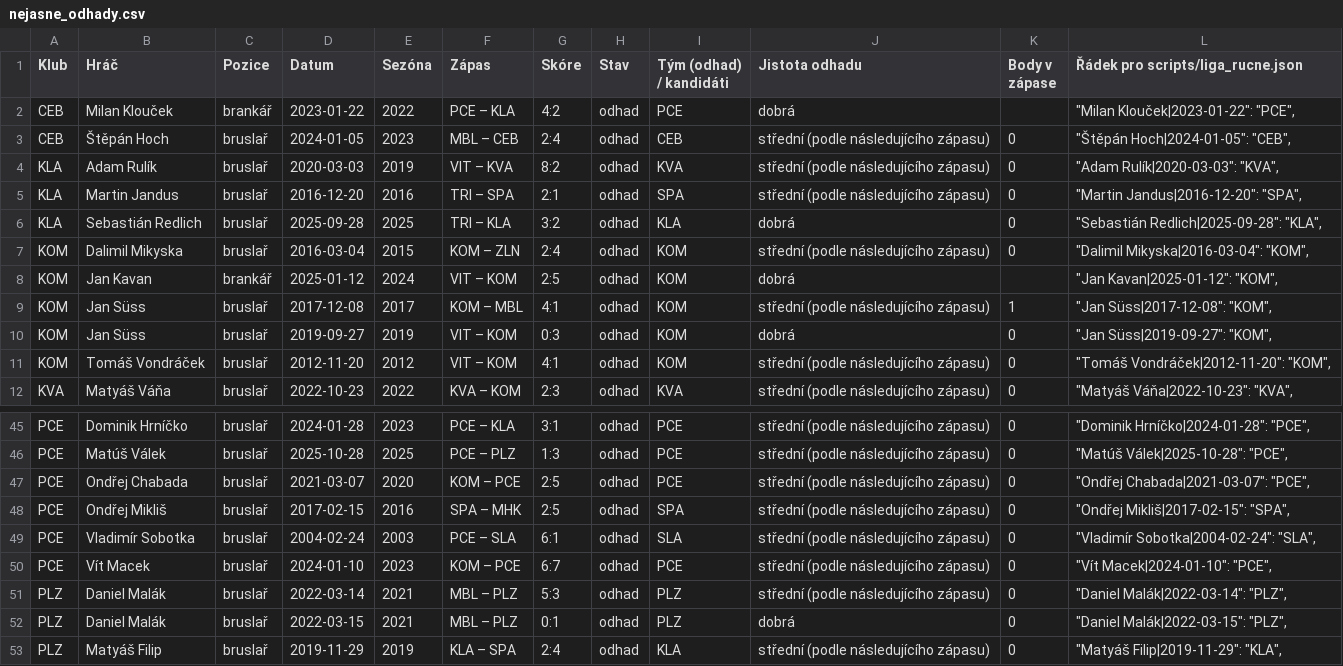
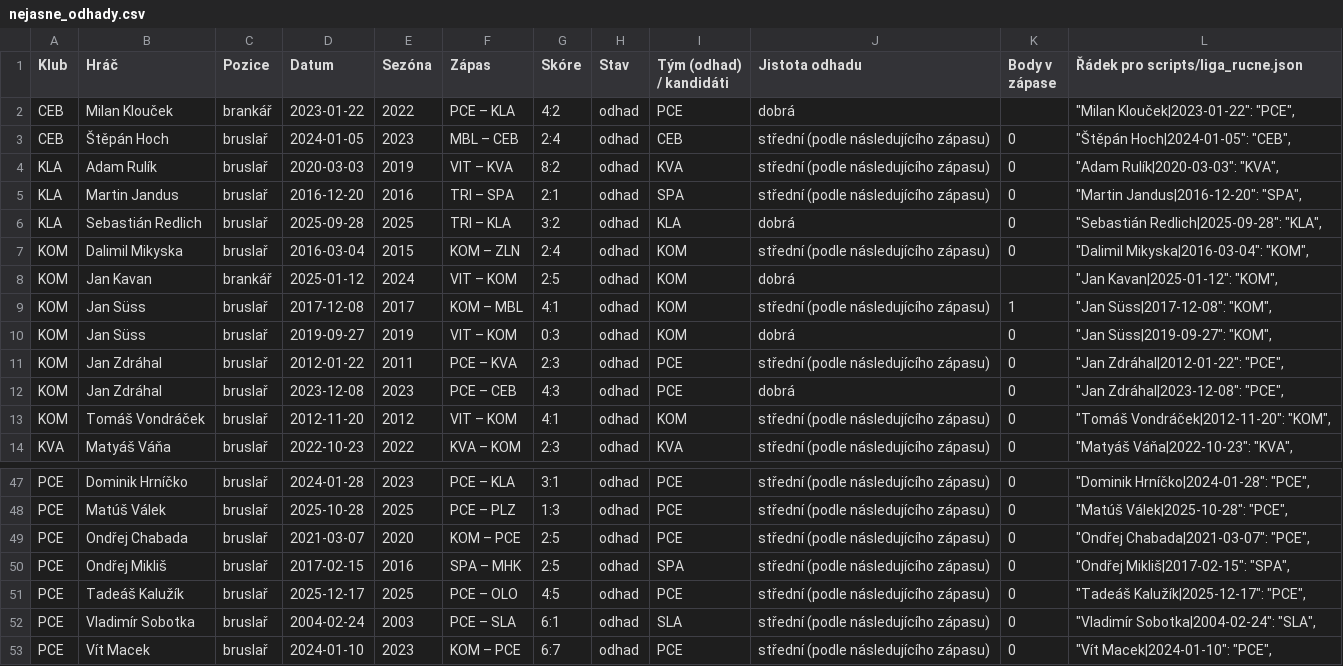
Before and after one commit to romankokos1/bnl, a CSV file: docs/liga/nejasne_odhady.csv, drawn as a sheet; only a part is shown, gaps mark what is left out; the shorter side is filled out with more unchanged rows; the diff names each change by its address in the sheet, - before the commit and + after, or states it on an @@ line.

```diff
--- a/docs/liga/nejasne_odhady.csv
+++ b/docs/liga/nejasne_odhady.csv
+row 11: KOM | Jan Zdráhal | bruslař | 2012-01-22 | 2011 | PCE – KVA | 2:3 | odhad | PCE | střední (podle následujícího zápasu) | 0 | "Jan Zdráhal|2012-01-22": "PCE",
+row 12: KOM | Jan Zdráhal | bruslař | 2023-12-08 | 2023 | PCE – CEB | 4:3 | odhad | PCE | dobrá | 0 | "Jan Zdráhal|2023-12-08": "PCE",
+row 51: PCE | Tadeáš Kalužík | bruslař | 2025-12-17 | 2025 | PCE – OLO | 4:5 | odhad | PCE | střední (podle následujícího zápasu) | 0 | "Tadeáš Kalužík|2025-12-17": "PCE",
```
Also changed, not shown: docs/liga/nejasne_hraci.csv, 20 other files.
